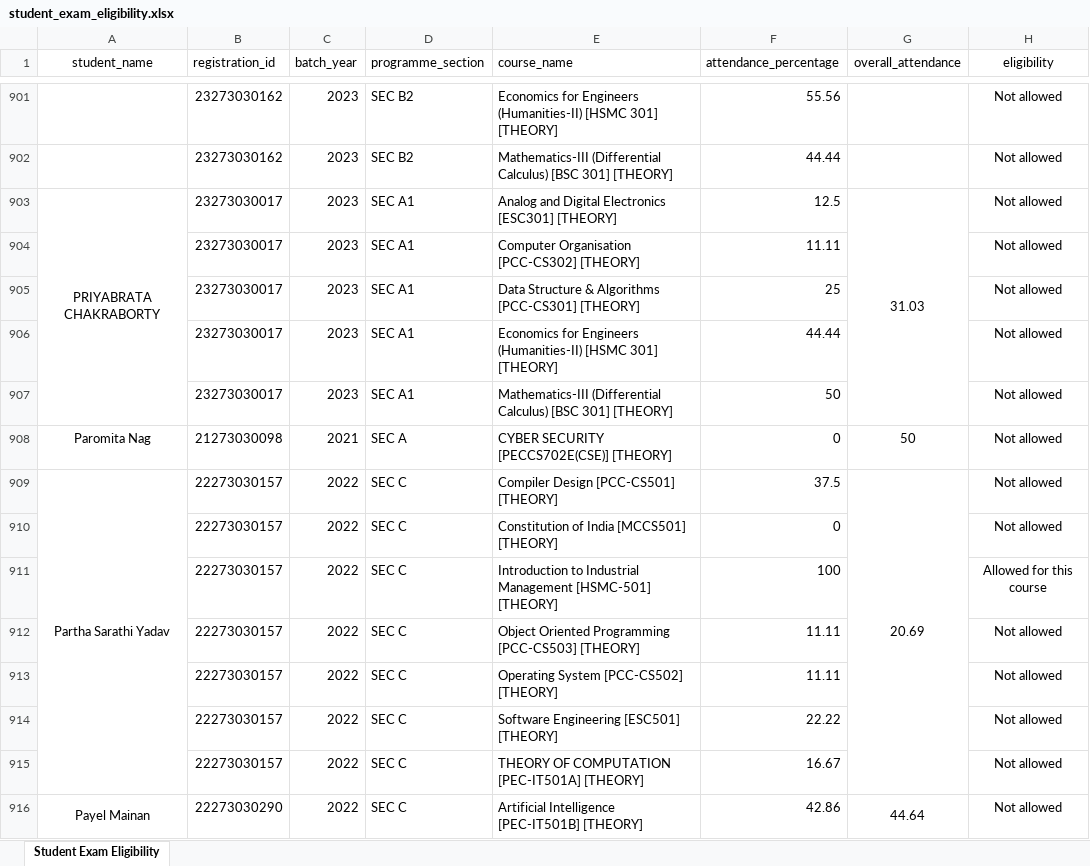
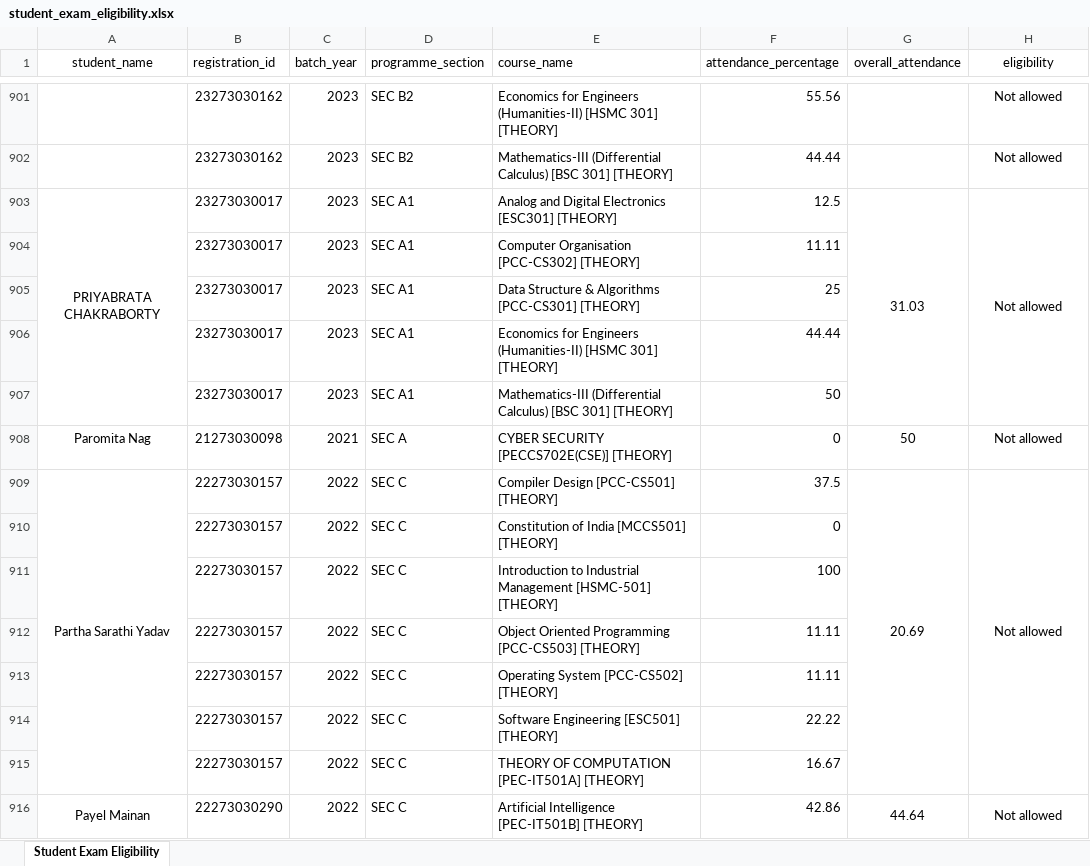
Before and after one commit to aurghya-0/office-scripts, an Excel workbook: student_exam_eligibility.xlsx, sheet Student Exam Eligibility, drawn as a sheet; only a part is shown, gaps mark what is left out; values as stored, in another font and other column widths than the file's, no borders; conditional formats not drawn; the diff covers the shown part only; the diff names each change by its address in the sheet, - before the commit and + after, or states it on an @@ line.

Commit message:
merged not allowed as well

```diff
--- a/student_exam_eligibility.xlsx (sheet Student Exam Eligibility)
+++ b/student_exam_eligibility.xlsx (sheet Student Exam Eligibility)
+H903:H907 merged
-H904:H907 (eligibility): Not allowed
+H904:H907 (eligibility): (empty)
+H909:H915 merged
-H910 (eligibility): Not allowed
+H910 (eligibility): (empty)
-H911 (eligibility): Allowed for this course
+H911 (eligibility): (empty)
-H912:H915 (eligibility): Not allowed
+H912:H915 (eligibility): (empty)
+H916:H922 merged
```
Also changed, not shown: 812 edited cells and merged cells elsewhere in this sheet, 3 other files.
